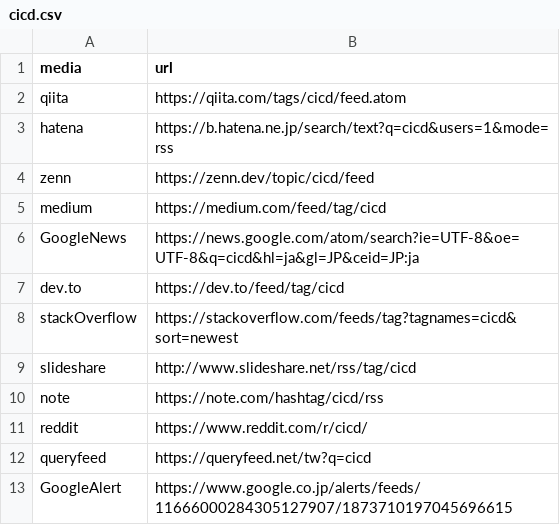
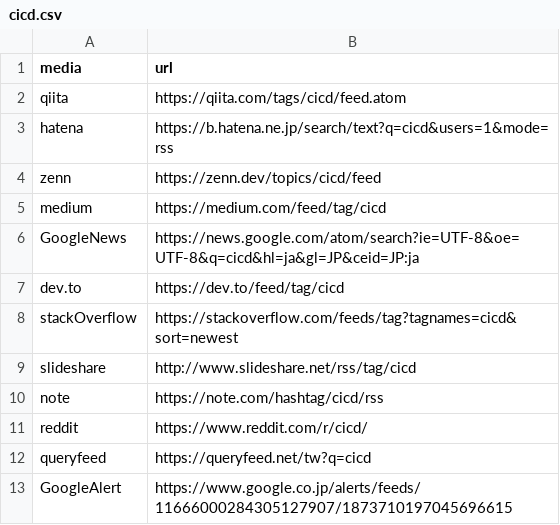
Before and after one commit to yatta47-rss/rss, a CSV file: csv/cicd.csv, drawn as a sheet.

Commit message:
Update cicd.csv

```diff
--- a/csv/cicd.csv
+++ b/csv/cicd.csv
@@ -3,3 +3,3 @@ qiita,https://qiita.com/tags/cicd/feed.atom
 hatena,https://b.hatena.ne.jp/search/text?q=cicd&users=1&mode=rss
-zenn,https://zenn.dev/topic/cicd/feed
+zenn,https://zenn.dev/topics/cicd/feed
 medium,https://medium.com/feed/tag/cicd
```
